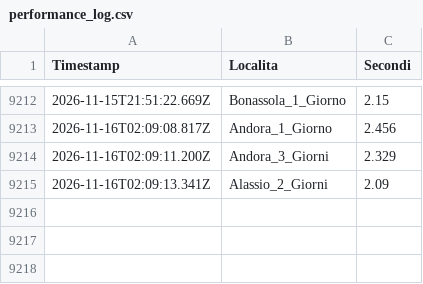
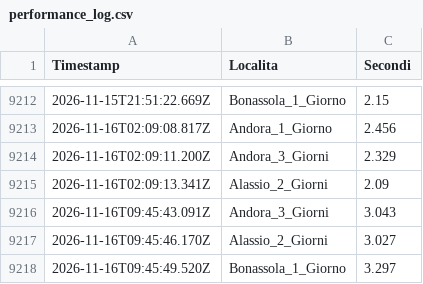
Before and after one commit to libeccioviaggi-lang/monitoraggio-gotomare, a CSV file: performance_log.csv, drawn as a sheet; only a part is shown, gaps mark what is left out.

```diff
--- a/performance_log.csv
+++ b/performance_log.csv
@@ -9215 +9215,4 @@ Timestamp,Localita,Secondi
 2026-11-16T02:09:13.341Z,Alassio_2_Giorni,2.09
+2026-11-16T09:45:43.091Z,Andora_3_Giorni,3.043
+2026-11-16T09:45:46.170Z,Alassio_2_Giorni,3.027
+2026-11-16T09:45:49.520Z,Bonassola_1_Giorno,3.297
```
